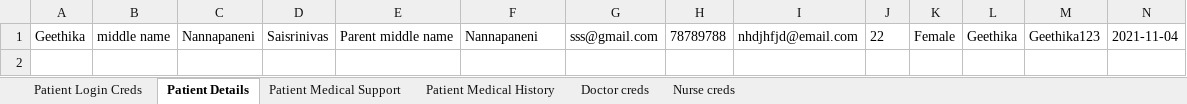
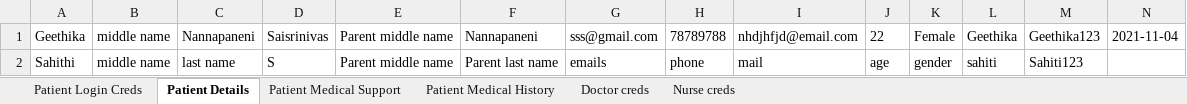
Before and after one commit to sahithiboddupalli/PediaCare, an Excel workbook: datafiles/Book1.xlsx, sheet Patient Details, drawn as a sheet; only a part is shown; values as stored, in another font and other column widths than the file's, no borders; rows hold the shown columns only; the diff names each change by its address in the sheet, - before the commit and + after, or states it on an @@ line.

```diff
--- a/datafiles/Book1.xlsx (sheet Patient Details)
+++ b/datafiles/Book1.xlsx (sheet Patient Details)
+row 2: Sahithi | middle name | last name | S | Parent middle name | Parent last name | emails | phone | mail | age | gender | sahiti | Sahiti123
```
Also changed, not shown: 6 other files.
